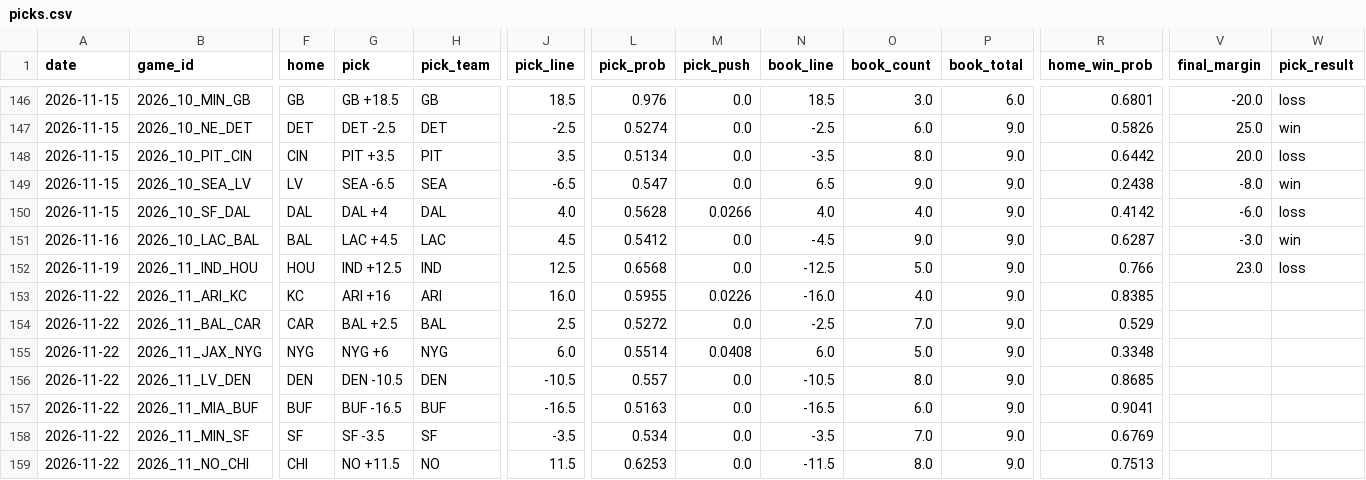
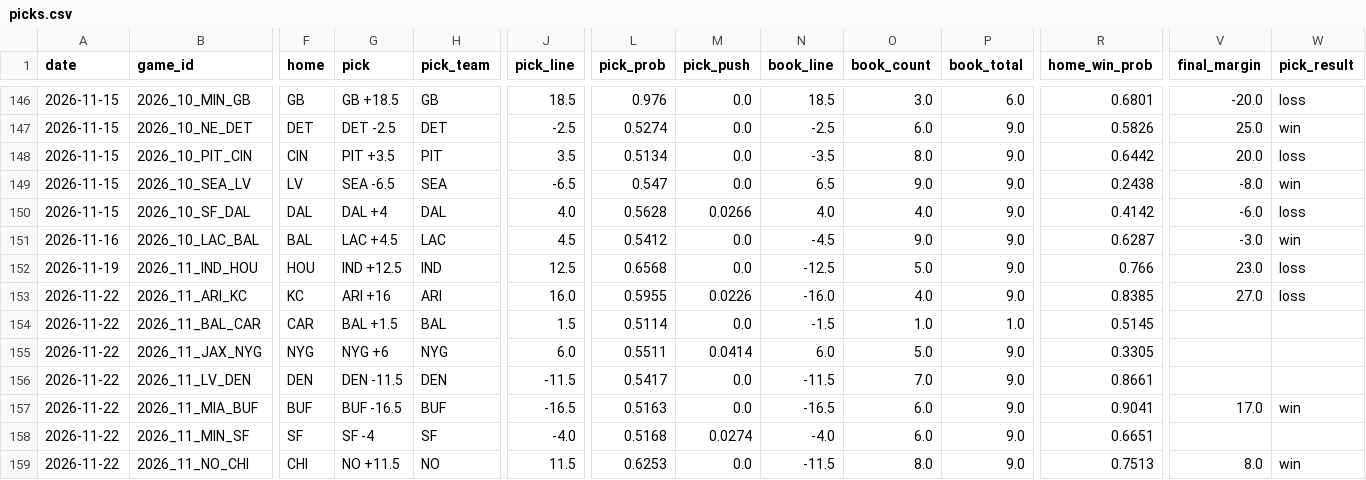
Before and after one commit to azcal/mbm-nfl, a CSV file: logs/picks.csv, drawn as a sheet; only a part is shown, gaps mark what is left out; the diff covers the shown part only; the diff names each change by its address in the sheet, - before the commit and + after, or states it on an @@ line.

```diff
--- a/logs/picks.csv
+++ b/logs/picks.csv
-V153 (final_margin): (empty)
+V153 (final_margin): 27.0
-W153 (pick_result): (empty)
+W153 (pick_result): loss
-G154 (pick): BAL +2.5
+G154 (pick): BAL +1.5
-J154 (pick_line): 2.5
+J154 (pick_line): 1.5
-L154 (pick_prob): 0.5272
+L154 (pick_prob): 0.5114
-N154 (book_line): -2.5
+N154 (book_line): -1.5
-O154 (book_count): 7.0
+O154 (book_count): 1.0
-P154 (book_total): 9.0
+P154 (book_total): 1.0
-R154 (home_win_prob): 0.529
+R154 (home_win_prob): 0.5145
-L155 (pick_prob): 0.5514
+L155 (pick_prob): 0.5511
-M155 (pick_push): 0.0408
+M155 (pick_push): 0.0414
-R155 (home_win_prob): 0.3348
+R155 (home_win_prob): 0.3305
-G156 (pick): DEN -10.5
+G156 (pick): DEN -11.5
-J156 (pick_line): -10.5
+J156 (pick_line): -11.5
-L156 (pick_prob): 0.557
+L156 (pick_prob): 0.5417
-N156 (book_line): -10.5
+N156 (book_line): -11.5
-O156 (book_count): 8.0
+O156 (book_count): 7.0
-R156 (home_win_prob): 0.8685
+R156 (home_win_prob): 0.8661
-V157 (final_margin): (empty)
+V157 (final_margin): 17.0
-W157 (pick_result): (empty)
+W157 (pick_result): win
-G158 (pick): SF -3.5
+G158 (pick): SF -4
-J158 (pick_line): -3.5
+J158 (pick_line): -4.0
-L158 (pick_prob): 0.534
+L158 (pick_prob): 0.5168
-M158 (pick_push): 0.0
+M158 (pick_push): 0.0274
-N158 (book_line): -3.5
+N158 (book_line): -4.0
-O158 (book_count): 7.0
+O158 (book_count): 6.0
-R158 (home_win_prob): 0.6769
+R158 (home_win_prob): 0.6651
-V159 (final_margin): (empty)
+V159 (final_margin): 8.0
-W159 (pick_result): (empty)
+W159 (pick_result): win
```
Also changed, not shown: 158 edited cells elsewhere in this file, logs/edgedesk_export.csv, logs/graded.csv, 5 other files.
